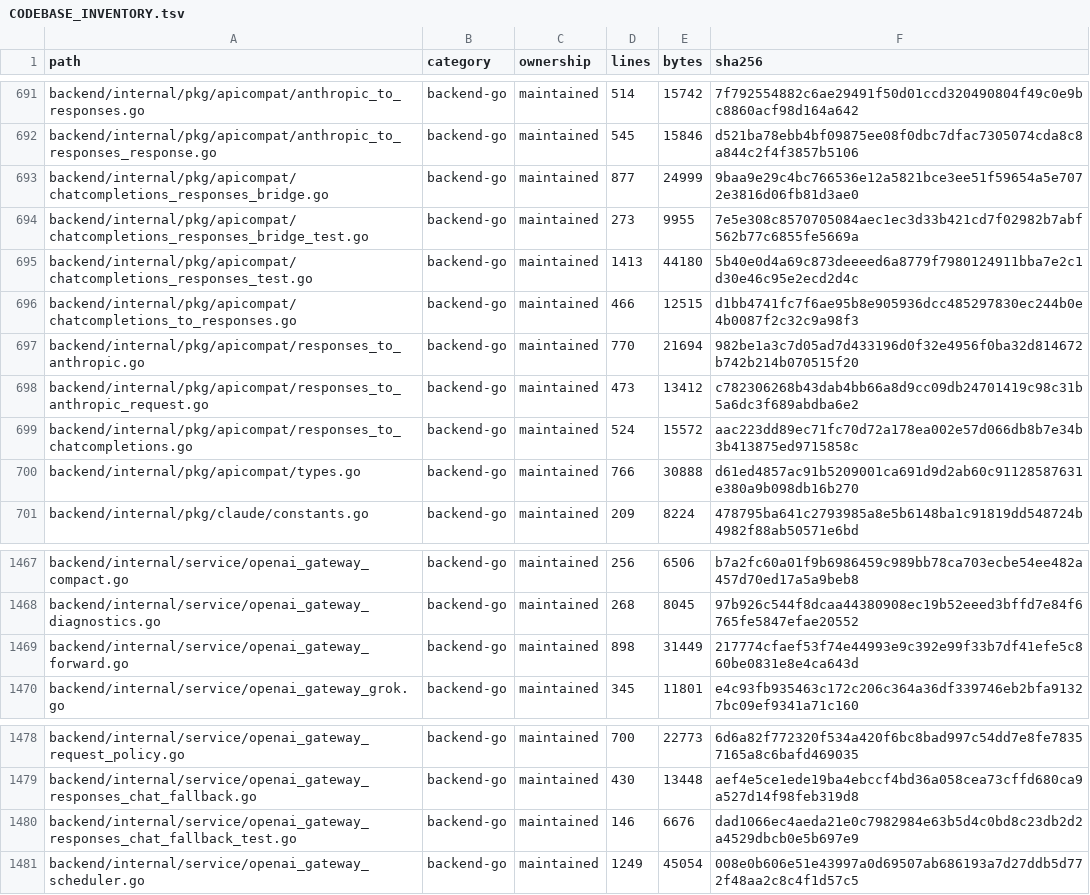
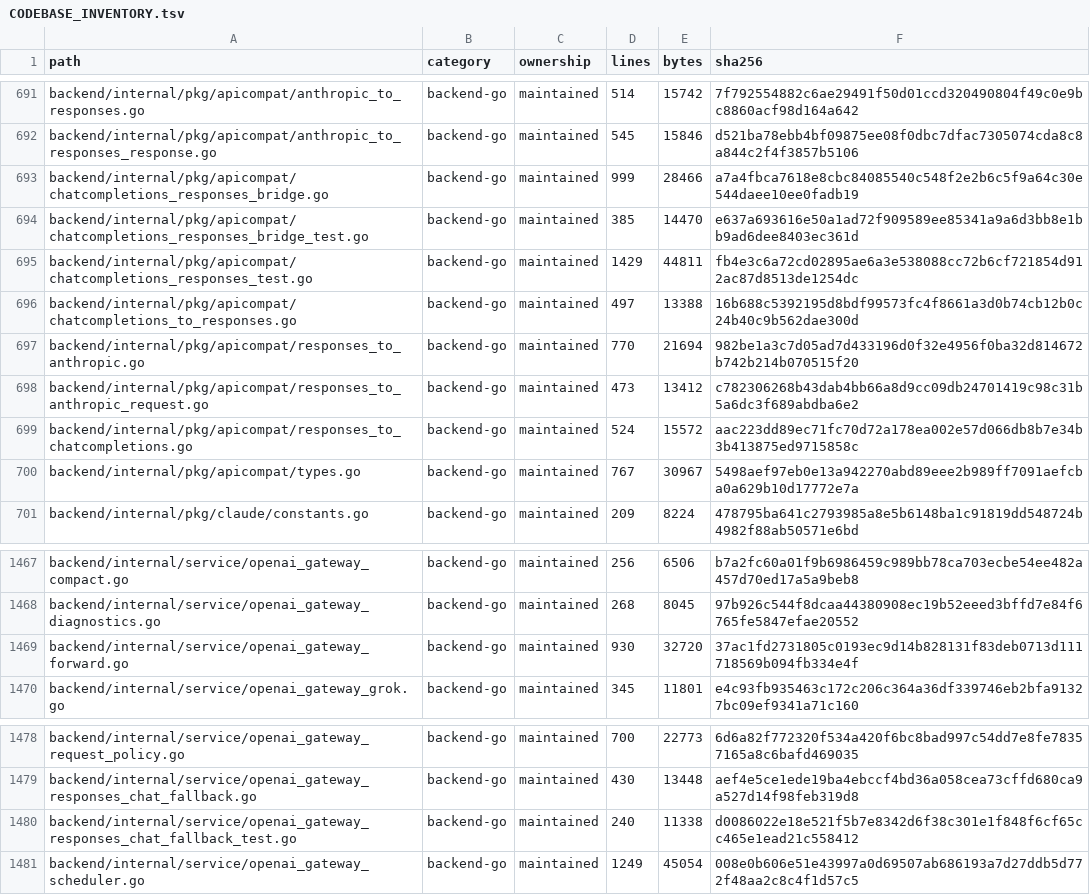
Before and after one commit to josbu/LightBridge, a TSV file: docs/architecture/CODEBASE_INVENTORY.tsv, drawn as a sheet; only a part is shown, gaps mark what is left out.

```diff
--- a/docs/architecture/CODEBASE_INVENTORY.tsv
+++ b/docs/architecture/CODEBASE_INVENTORY.tsv
@@ -692,6 +692,6 @@ backend/internal/pkg/apicompat/anthropic_to_responses.go	backend-go	maintained	5
 backend/internal/pkg/apicompat/anthropic_to_responses_response.go	backend-go	maintained	545	15846	d521ba78ebb4bf09875ee08f0dbc7dfac7305074cda8c8a844c2f4f3857b5106
-backend/internal/pkg/apicompat/chatcompletions_responses_bridge.go	backend-go	maintained	877	24999	9baa9e29c4bc766536e12a5821bce3ee51f59654a5e7072e3816d06fb81d3ae0
-backend/internal/pkg/apicompat/chatcompletions_responses_bridge_test.go	backend-go	maintained	273	9955	7e5e308c8570705084aec1ec3d33b421cd7f02982b7abf562b77c6855fe5669a
-backend/internal/pkg/apicompat/chatcompletions_responses_test.go	backend-go	maintained	1413	44180	5b40e0d4a69c873deeeed6a8779f7980124911bba7e2c1d30e46c95e2ecd2d4c
-backend/internal/pkg/apicompat/chatcompletions_to_responses.go	backend-go	maintained	466	12515	d1bb4741fc7f6ae95b8e905936dcc485297830ec244b0e4b0087f2c32c9a98f3
+backend/internal/pkg/apicompat/chatcompletions_responses_bridge.go	backend-go	maintained	999	28466	a7a4fbca7618e8cbc84085540c548f2e2b6c5f9a64c30e544daee10ee0fadb19
+backend/internal/pkg/apicompat/chatcompletions_responses_bridge_test.go	backend-go	maintained	385	14470	e637a693616e50a1ad72f909589ee85341a9a6d3bb8e1bb9ad6dee8403ec361d
+backend/internal/pkg/apicompat/chatcompletions_responses_test.go	backend-go	maintained	1429	44811	fb4e3c6a72cd02895ae6a3e538088cc72b6cf721854d912ac87d8513de1254dc
+backend/internal/pkg/apicompat/chatcompletions_to_responses.go	backend-go	maintained	497	13388	16b688c5392195d8bdf99573fc4f8661a3d0b74cb12b0c24b40c9b562dae300d
 backend/internal/pkg/apicompat/responses_to_anthropic.go	backend-go	maintained	770	21694	982be1a3c7d05ad7d433196d0f32e4956f0ba32d814672b742b214b070515f20
@@ -699,3 +699,3 @@ backend/internal/pkg/apicompat/responses_to_anthropic_request.go	backend-go	main
 backend/internal/pkg/apicompat/responses_to_chatcompletions.go	backend-go	maintained	524	15572	aac223dd89ec71fc70d72a178ea002e57d066db8b7e34b3b413875ed9715858c
-backend/internal/pkg/apicompat/types.go	backend-go	maintained	766	30888	d61ed4857ac91b5209001ca691d9d2ab60c91128587631e380a9b098db16b270
+backend/internal/pkg/apicompat/types.go	backend-go	maintained	767	30967	5498aef97eb0e13a942270abd89eee2b989ff7091aefcba0a629b10d17772e7a
 backend/internal/pkg/claude/constants.go	backend-go	maintained	209	8224	478795ba641c2793985a8e5b6148ba1c91819dd548724b4982f88ab50571e6bd
@@ -1468,3 +1468,3 @@ backend/internal/service/openai_gateway_compact.go	backend-go	maintained	256	650
 backend/internal/service/openai_gateway_diagnostics.go	backend-go	maintained	268	8045	97b926c544f8dcaa44380908ec19b52eeed3bffd7e84f6765fe5847efae20552
-backend/internal/service/openai_gateway_forward.go	backend-go	maintained	898	31449	217774cfaef53f74e44993e9c392e99f33b7df41efe5c860be0831e8e4ca643d
+backend/internal/service/openai_gateway_forward.go	backend-go	maintained	930	32720	37ac1fd2731805c0193ec9d14b828131f83deb0713d111718569b094fb334e4f
 backend/internal/service/openai_gateway_grok.go	backend-go	maintained	345	11801	e4c93fb935463c172c206c364a36df339746eb2bfa91327bc09ef9341a71c160
@@ -1479,3 +1479,3 @@ backend/internal/service/openai_gateway_request_policy.go	backend-go	maintained
 backend/internal/service/openai_gateway_responses_chat_fallback.go	backend-go	maintained	430	13448	aef4e5ce1ede19ba4ebccf4bd36a058cea73cffd680ca9a527d14f98feb319d8
-backend/internal/service/openai_gateway_responses_chat_fallback_test.go	backend-go	maintained	146	6676	dad1066ec4aeda21e0c7982984e63b5d4c0bd8c23db2d2a4529dbcb0e5b697e9
+backend/internal/service/openai_gateway_responses_chat_fallback_test.go	backend-go	maintained	240	11338	d0086022e18e521f5b7e8342d6f38c301e1f848f6cf65cc465e1ead21c558412
 backend/internal/service/openai_gateway_scheduler.go	backend-go	maintained	1249	45054	008e0b606e51e43997a0d69507ab686193a7d27ddb5d772f48aa2c8c4f1d57c5
```
Also changed, not shown: 7 other files.
